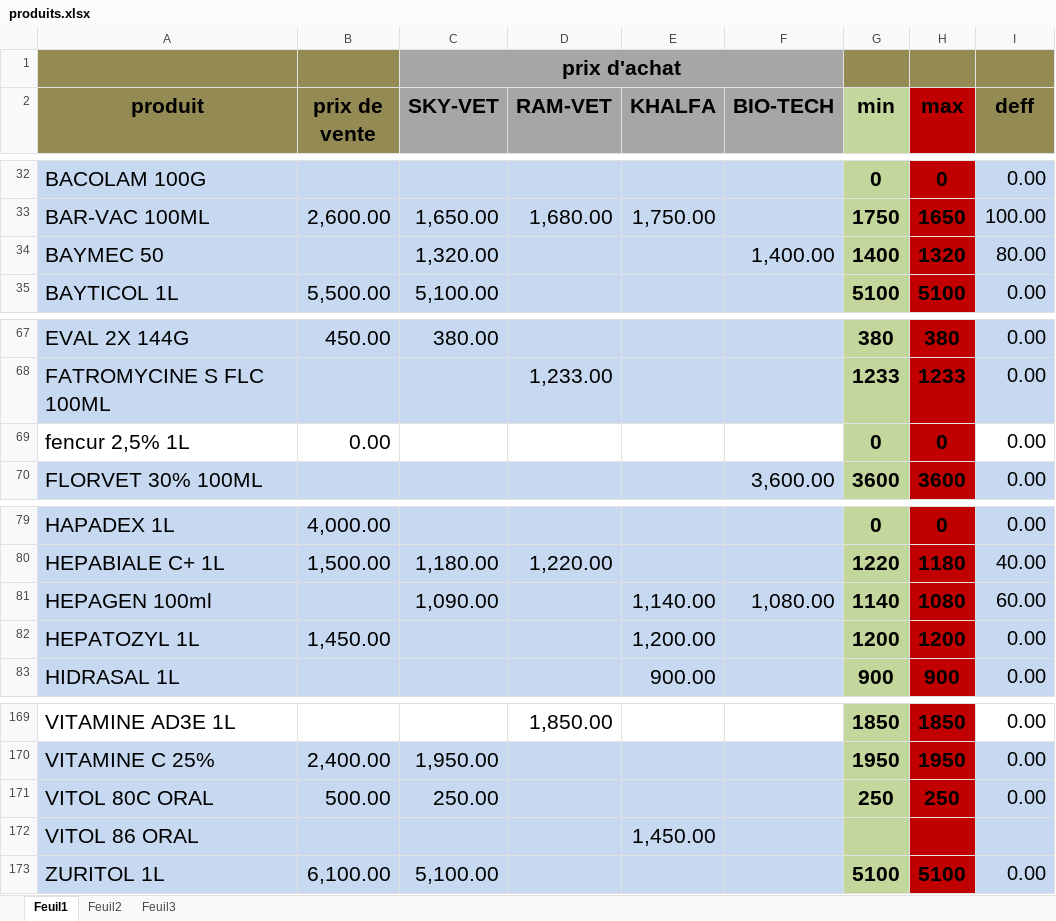
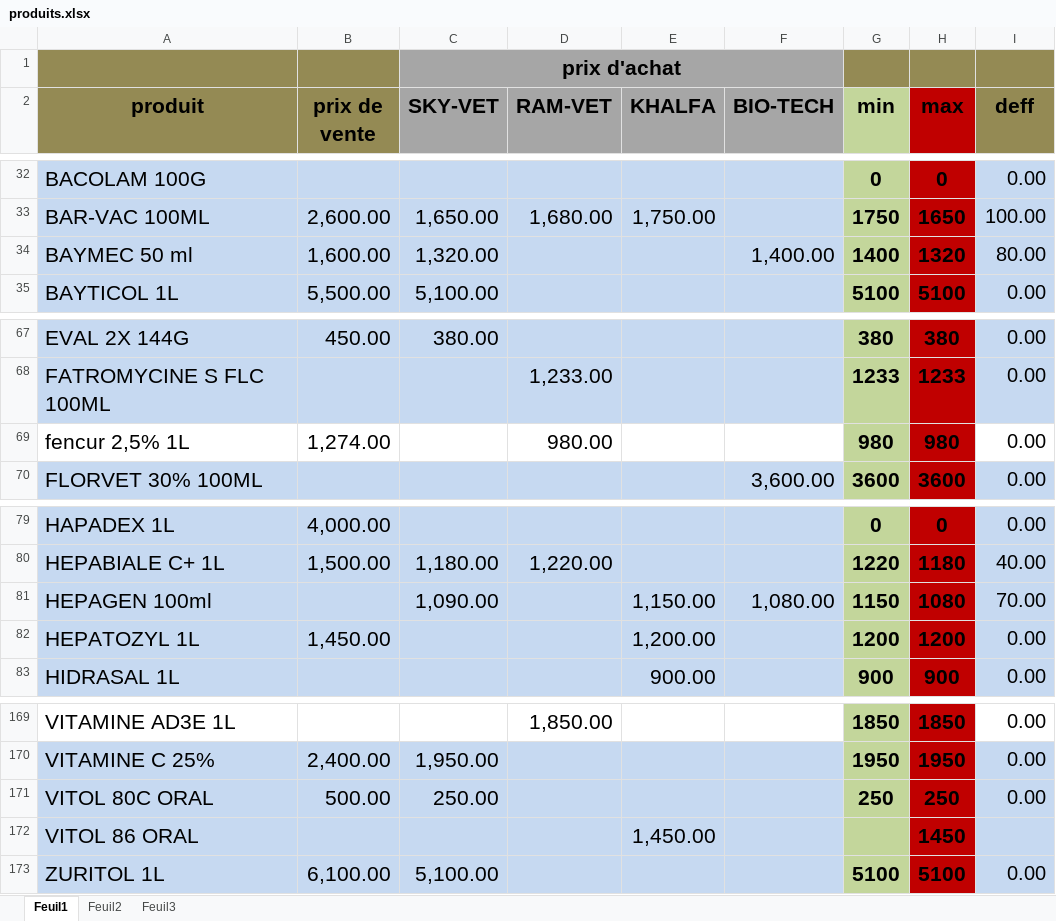
Before and after one commit to aminokha/document, an Excel workbook: produits.xlsx, sheet Feuil1, drawn as a sheet; only a part is shown, gaps mark what is left out; values as stored, in another font and other column widths than the file's, no borders; conditional formats and table styles not drawn; the diff names each change by its address in the sheet, - before the commit and + after, or states it on an @@ line.

```diff
--- a/produits.xlsx (sheet Feuil1)
+++ b/produits.xlsx (sheet Feuil1)
-A34 (produit): BAYMEC 50
+A34 (produit): BAYMEC 50 ml
-B34 (prix de vente): (empty)
+B34 (prix de vente): 1,600.00
-B69 (prix de vente): 0.00
+B69 (prix de vente): 1,274.00
-D69 (RAM-VET): (empty)
+D69 (RAM-VET): 980.00
-G69 (min): 0
+G69 (min): 980
-H69 (max): 0
+H69 (max): 980
-E81 (KHALFA): 1,140.00
+E81 (KHALFA): 1,150.00
-G81 (min): 1140
+G81 (min): 1150
-I81 (deff): 60.00
+I81 (deff): 70.00
-H172 (max): (empty)
+H172 (max): 1450
```
Also changed, not shown: sheet Feuil2.
